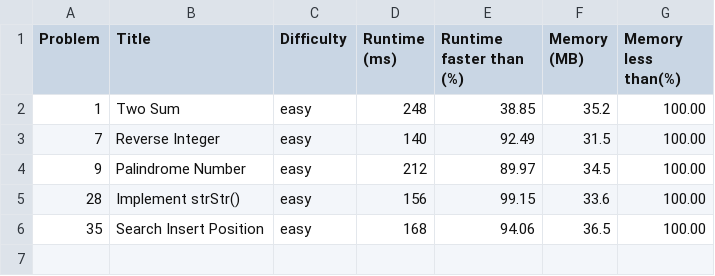
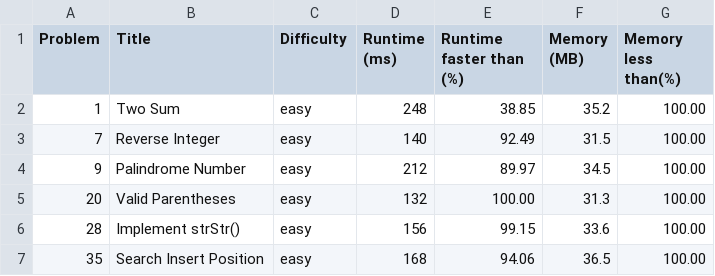
Before and after one commit to jaewoosong/leetcode-answers-kotlin, a CSV file: summary.csv, drawn as a sheet; the diff names each change by its address in the sheet, - before the commit and + after, or states it on an @@ line.

Commit message:
Update summary.csv

```diff
--- a/summary.csv
+++ b/summary.csv
+row 5: 20 | Valid Parentheses | easy | 132 | 100.00 | 31.3 | 100.00
```
